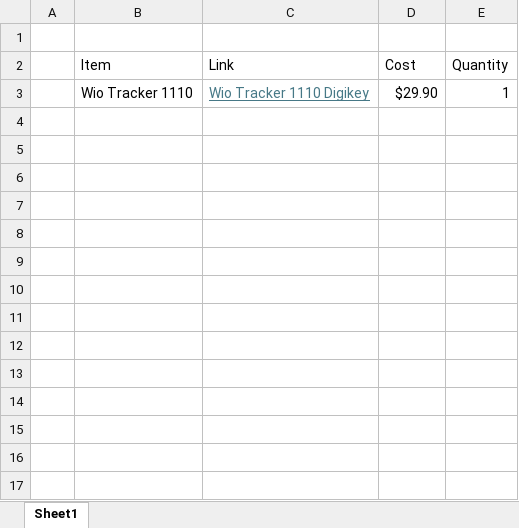
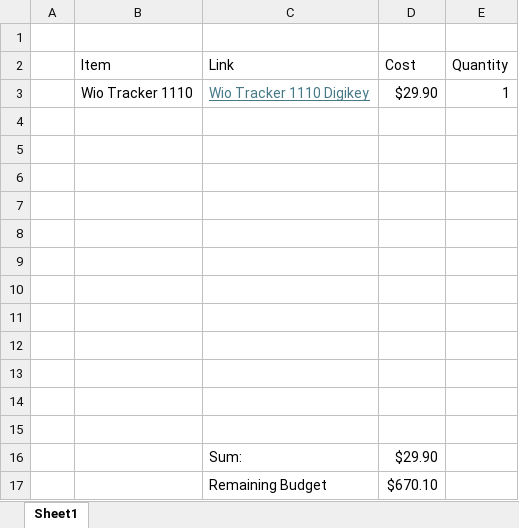
Before and after one commit to ryry91021/FindIt, an Excel workbook: Budget.xlsx, sheet Sheet1, drawn as a sheet; values as stored, in another font and other column widths than the file's, no borders; table styles not drawn; the diff names each change by its address in the sheet, - before the commit and + after, or states it on an @@ line.

Commit message:
updated documentation, usecase diagrams, and budget

```diff
--- a/Budget.xlsx (sheet Sheet1)
+++ b/Budget.xlsx (sheet Sheet1)
+row 4: (empty)
+row 5: (empty)
+row 6: (empty)
+row 7: (empty)
+row 8: (empty)
+row 9: (empty)
+row 10: (empty)
+row 11: (empty)
+row 12: (empty)
+row 13: (empty)
+row 14: (empty)
+row 15: (empty)
+row 16:  |  | Sum: | $29.90
+row 17:  |  | Remaining Budget | $670.10
```
Also changed, not shown: 14 other files.
